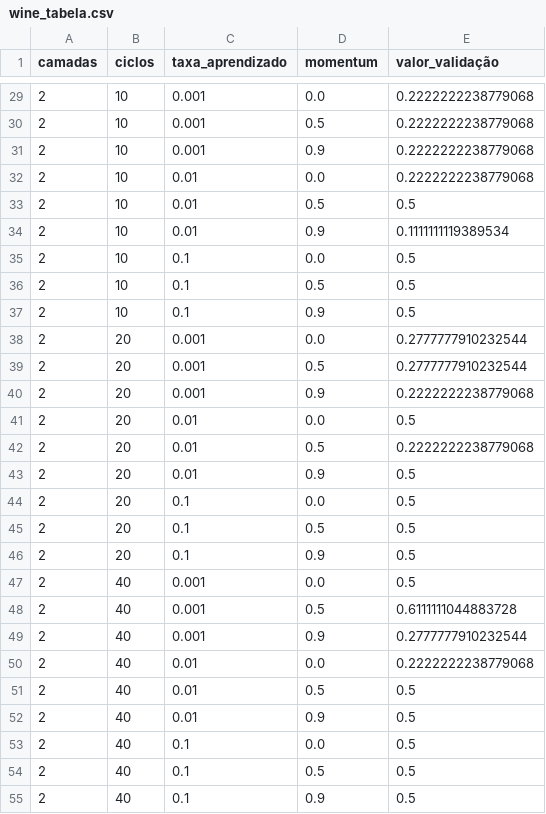
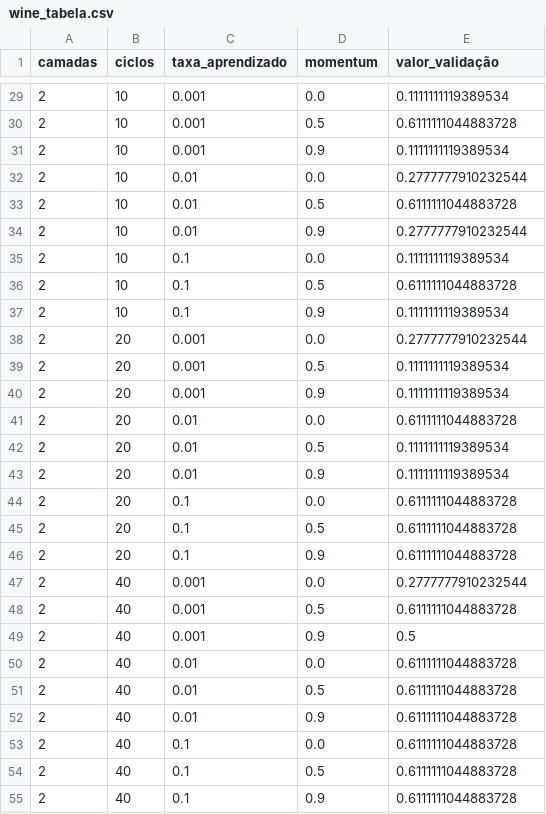
Before and after one commit to viniciusdutra314/neural_network_course, a CSV file: projeto_01/relatorio/wine_tabela.csv, drawn as a sheet; only a part is shown, gaps mark what is left out; the diff covers the shown part only.

```diff
--- a/projeto_01/relatorio/wine_tabela.csv
+++ b/projeto_01/relatorio/wine_tabela.csv
@@ -29,27 +29,27 @@ camadas,ciclos,taxa_aprendizado,momentum,valor_validação
-2,10,0.001,0.0,0.2222222238779068
-2,10,0.001,0.5,0.2222222238779068
-2,10,0.001,0.9,0.2222222238779068
-2,10,0.01,0.0,0.2222222238779068
-2,10,0.01,0.5,0.5
-2,10,0.01,0.9,0.1111111119389534
-2,10,0.1,0.0,0.5
-2,10,0.1,0.5,0.5
-2,10,0.1,0.9,0.5
+2,10,0.001,0.0,0.1111111119389534
+2,10,0.001,0.5,0.6111111044883728
+2,10,0.001,0.9,0.1111111119389534
+2,10,0.01,0.0,0.2777777910232544
+2,10,0.01,0.5,0.6111111044883728
+2,10,0.01,0.9,0.2777777910232544
+2,10,0.1,0.0,0.1111111119389534
+2,10,0.1,0.5,0.6111111044883728
+2,10,0.1,0.9,0.1111111119389534
 2,20,0.001,0.0,0.2777777910232544
-2,20,0.001,0.5,0.2777777910232544
-2,20,0.001,0.9,0.2222222238779068
-2,20,0.01,0.0,0.5
-2,20,0.01,0.5,0.2222222238779068
-2,20,0.01,0.9,0.5
-2,20,0.1,0.0,0.5
-2,20,0.1,0.5,0.5
-2,20,0.1,0.9,0.5
-2,40,0.001,0.0,0.5
+2,20,0.001,0.5,0.1111111119389534
+2,20,0.001,0.9,0.1111111119389534
+2,20,0.01,0.0,0.6111111044883728
+2,20,0.01,0.5,0.1111111119389534
+2,20,0.01,0.9,0.1111111119389534
+2,20,0.1,0.0,0.6111111044883728
+2,20,0.1,0.5,0.6111111044883728
+2,20,0.1,0.9,0.6111111044883728
+2,40,0.001,0.0,0.2777777910232544
 2,40,0.001,0.5,0.6111111044883728
-2,40,0.001,0.9,0.2777777910232544
-2,40,0.01,0.0,0.2222222238779068
-2,40,0.01,0.5,0.5
-2,40,0.01,0.9,0.5
-2,40,0.1,0.0,0.5
-2,40,0.1,0.5,0.5
-2,40,0.1,0.9,0.5
+2,40,0.001,0.9,0.5
+2,40,0.01,0.0,0.6111111044883728
+2,40,0.01,0.5,0.6111111044883728
+2,40,0.01,0.9,0.6111111044883728
+2,40,0.1,0.0,0.6111111044883728
+2,40,0.1,0.5,0.6111111044883728
+2,40,0.1,0.9,0.6111111044883728
```
Also changed, not shown: 52 edited cells elsewhere in this file, projeto_01/relatorio/music_tabela.csv, projeto_01/relatorio/resumo.csv, 6 other files.
